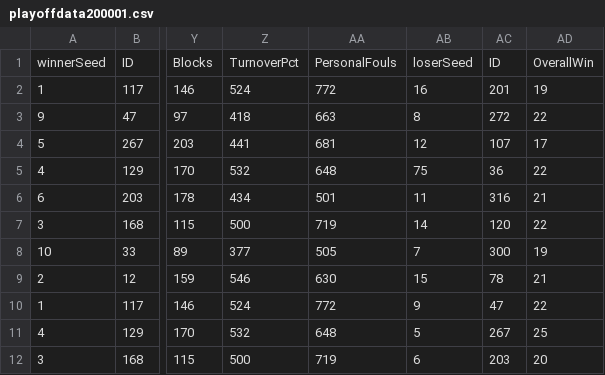
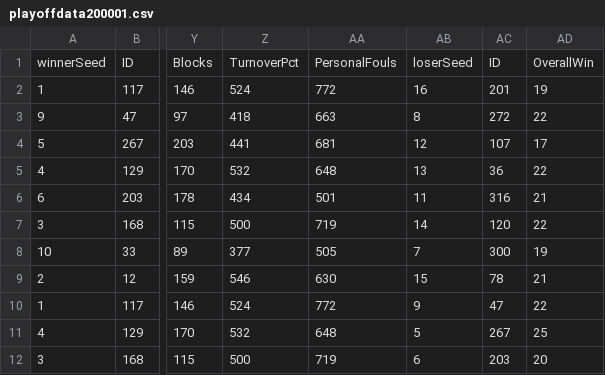
Before and after one commit to mehaKumar/machine-learning-madness, a CSV file: data/formatted/playoff/playoffdata200001.csv, drawn as a sheet; only a part is shown, gaps mark what is left out; the diff names each change by its address in the sheet, - before the commit and + after, or states it on an @@ line.

Commit message:
added method to sort columns and breakdown brackets

```diff
--- a/data/formatted/playoff/playoffdata200001.csv
+++ b/data/formatted/playoff/playoffdata200001.csv
-AB5: 75
+AB5: 13
```
Also changed, not shown: data/playoff/playoffdata200001.csv, 2 other files.
